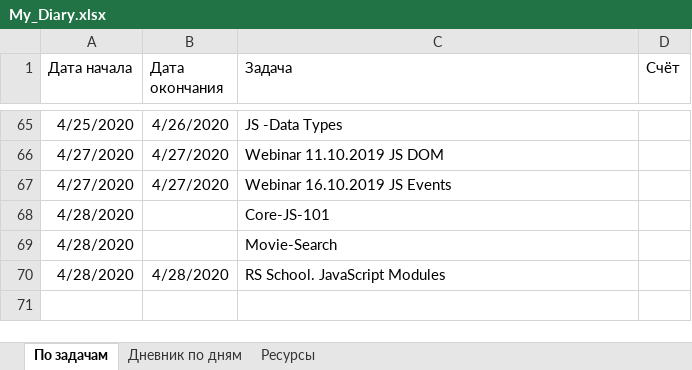
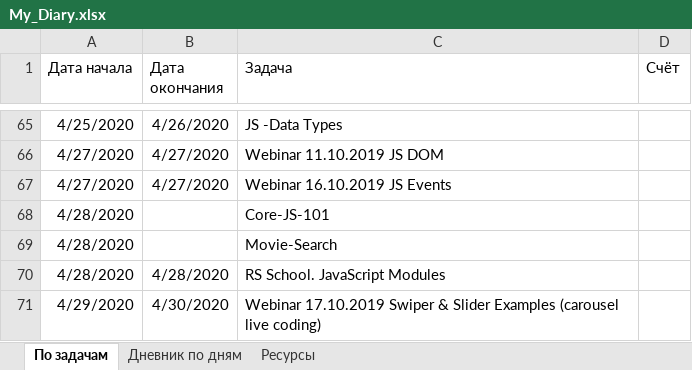
Before and after one commit to AndreiMedvedevSaratov/My_Learning_Diary, an Excel workbook: My_Diary.xlsx, sheet По задачам, drawn as a sheet; only a part is shown, gaps mark what is left out; values as stored, in another font and other column widths than the file's, no borders; the diff names each change by its address in the sheet, - before the commit and + after, or states it on an @@ line.

```diff
--- a/My_Diary.xlsx (sheet По задачам)
+++ b/My_Diary.xlsx (sheet По задачам)
+row 71: 4/29/2020 | 4/30/2020 | Webinar 17.10.2019 Swiper & Slider Examples (carousel live coding)
```
Also changed, not shown: sheet Ресурсы, sheet Дневник по дням.
